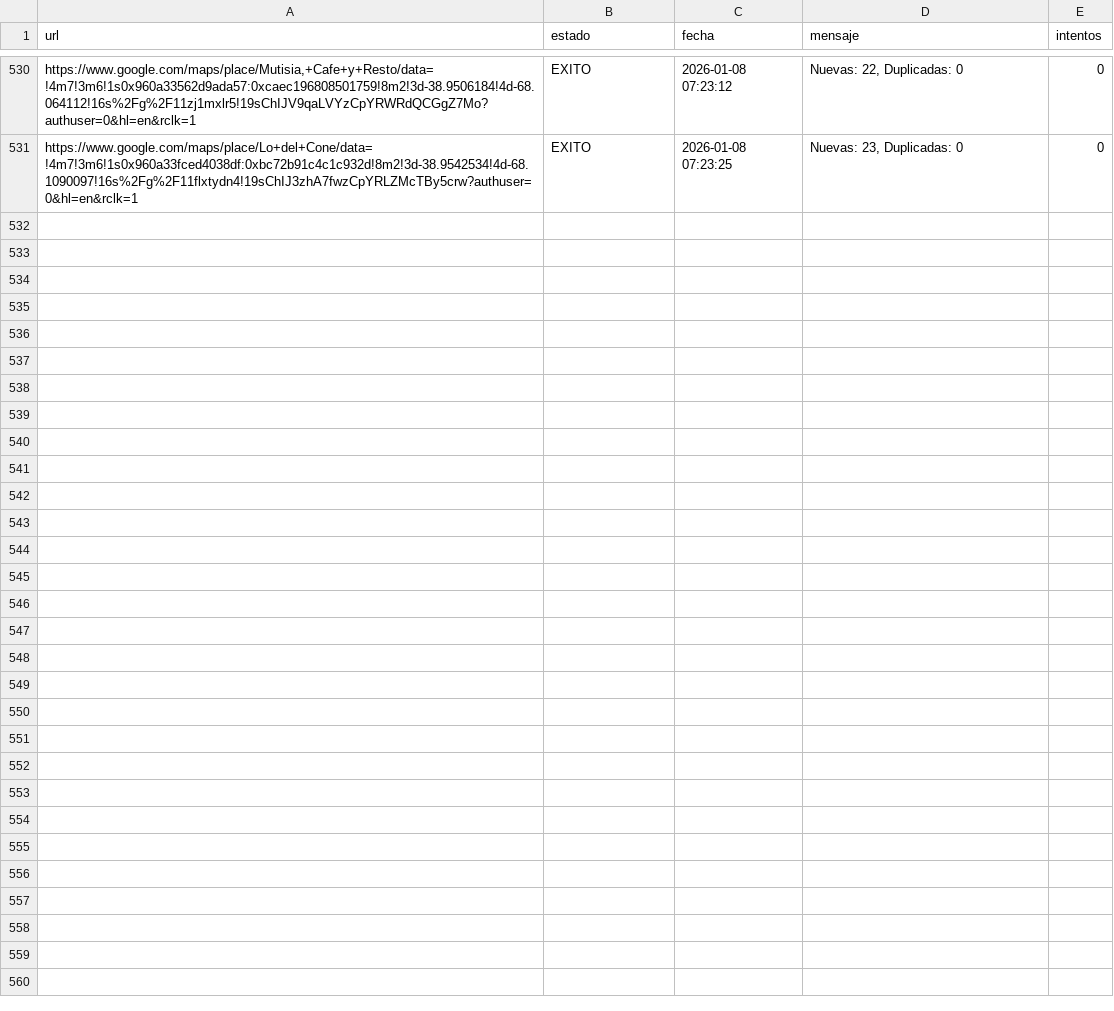
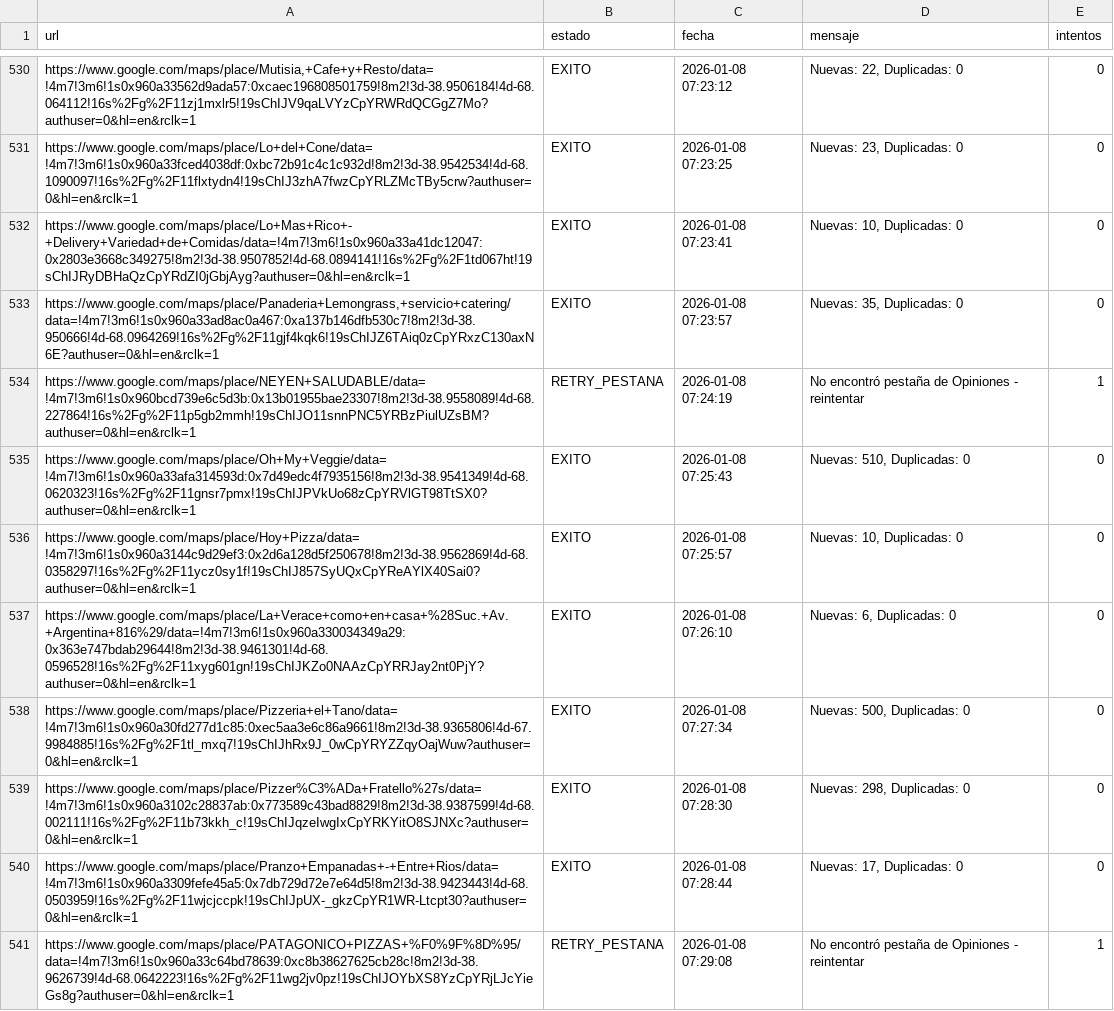
Before and after one commit to AdrianDVnqn/que-morfamos, a CSV file: data/estado_reviews.csv, drawn as a sheet; only a part is shown, gaps mark what is left out; the diff names each change by its address in the sheet, - before the commit and + after, or states it on an @@ line.

```diff
--- a/data/estado_reviews.csv
+++ b/data/estado_reviews.csv
+row 532: https://www.google.com/maps/place/Lo+Mas+Rico+-+Delivery+Variedad+de+Comidas/data=!4m7!3m6!1s0x960a33a41dc12047:0x2803e3668c349275!8m2!3d-38.9507852!4d-68.0894141!16s%2Fg%2F1td067ht!19sChIJRyDBHaQzCpYRdZI0jGbjAyg?authuser=0&hl=en&rclk=1 | EXITO | 2026-01-08 07:23:41 | Nuevas: 10, Duplicadas: 0 | 0
+row 533: https://www.google.com/maps/place/Panaderia+Lemongrass,+servicio+catering/data=!4m7!3m6!1s0x960a33ad8ac0a467:0xa137b146dfb530c7!8m2!3d-38.950666!4d-68.0964269!16s%2Fg%2F11gjf4kqk6!19sChIJZ6TAiq0zCpYRxzC130axN6E?authuser=0&hl=en&rclk=1 | EXITO | 2026-01-08 07:23:57 | Nuevas: 35, Duplicadas: 0 | 0
+row 534: https://www.google.com/maps/place/NEYEN+SALUDABLE/data=!4m7!3m6!1s0x960bcd739e6c5d3b:0x13b01955bae23307!8m2!3d-38.9558089!4d-68.227864!16s%2Fg%2F11p5gb2mmh!19sChIJO11snnPNC5YRBzPiulUZsBM?authuser=0&hl=en&rclk=1 | RETRY_PESTANA | 2026-01-08 07:24:19 | No encontró pestaña de Opiniones - reintentar | 1
+row 535: https://www.google.com/maps/place/Oh+My+Veggie/data=!4m7!3m6!1s0x960a33afa314593d:0x7d49edc4f7935156!8m2!3d-38.9541349!4d-68.0620323!16s%2Fg%2F11gnsr7pmx!19sChIJPVkUo68zCpYRVlGT98TtSX0?authuser=0&hl=en&rclk=1 | EXITO | 2026-01-08 07:25:43 | Nuevas: 510, Duplicadas: 0 | 0
+row 536: https://www.google.com/maps/place/Hoy+Pizza/data=!4m7!3m6!1s0x960a3144c9d29ef3:0x2d6a128d5f250678!8m2!3d-38.9562869!4d-68.0358297!16s%2Fg%2F11ycz0sy1f!19sChIJ857SyUQxCpYReAYlX40Sai0?authuser=0&hl=en&rclk=1 | EXITO | 2026-01-08 07:25:57 | Nuevas: 10, Duplicadas: 0 | 0
+row 537: https://www.google.com/maps/place/La+Verace+como+en+casa+%28Suc.+Av.+Argentina+816%29/data=!4m7!3m6!1s0x960a330034349a29:0x363e747bdab29644!8m2!3d-38.9461301!4d-68.0596528!16s%2Fg%2F11xyg601gn!19sChIJKZo0NAAzCpYRRJay2nt0PjY?authuser=0&hl=en&rclk=1 | EXITO | 2026-01-08 07:26:10 | Nuevas: 6, Duplicadas: 0 | 0
+row 538: https://www.google.com/maps/place/Pizzeria+el+Tano/data=!4m7!3m6!1s0x960a30fd277d1c85:0xec5aa3e6c86a9661!8m2!3d-38.9365806!4d-67.9984885!16s%2Fg%2F1tl_mxq7!19sChIJhRx9J_0wCpYRYZZqyOajWuw?authuser=0&hl=en&rclk=1 | EXITO | 2026-01-08 07:27:34 | Nuevas: 500, Duplicadas: 0 | 0
+row 539: https://www.google.com/maps/place/Pizzer%C3%ADa+Fratello%27s/data=!4m7!3m6!1s0x960a3102c28837ab:0x773589c43bad8829!8m2!3d-38.9387599!4d-68.002111!16s%2Fg%2F11b73kkh_c!19sChIJqzeIwgIxCpYRKYitO8SJNXc?authuser=0&hl=en&rclk=1 | EXITO | 2026-01-08 07:28:30 | Nuevas: 298, Duplicadas: 0 | 0
+row 540: https://www.google.com/maps/place/Pranzo+Empanadas+-+Entre+Rios/data=!4m7!3m6!1s0x960a3309fefe45a5:0x7db729d72e7e64d5!8m2!3d-38.9423443!4d-68.0503959!16s%2Fg%2F11wjcjccpk!19sChIJpUX-_gkzCpYR1WR-Ltcpt30?authuser=0&hl=en&rclk=1 | EXITO | 2026-01-08 07:28:44 | Nuevas: 17, Duplicadas: 0 | 0
+row 541: https://www.google.com/maps/place/PATAGONICO+PIZZAS+%F0%9F%8D%95/data=!4m7!3m6!1s0x960a33c64bd78639:0xc8b38627625cb28c!8m2!3d-38.9626739!4d-68.0642223!16s%2Fg%2F11wg2jv0pz!19sChIJOYbXS8YzCpYRjLJcYieGs8g?authuser=0&hl=en&rclk=1 | RETRY_PESTANA | 2026-01-08 07:29:08 | No encontró pestaña de Opiniones - reintentar | 1
```
Also changed, not shown: 1 other file.
